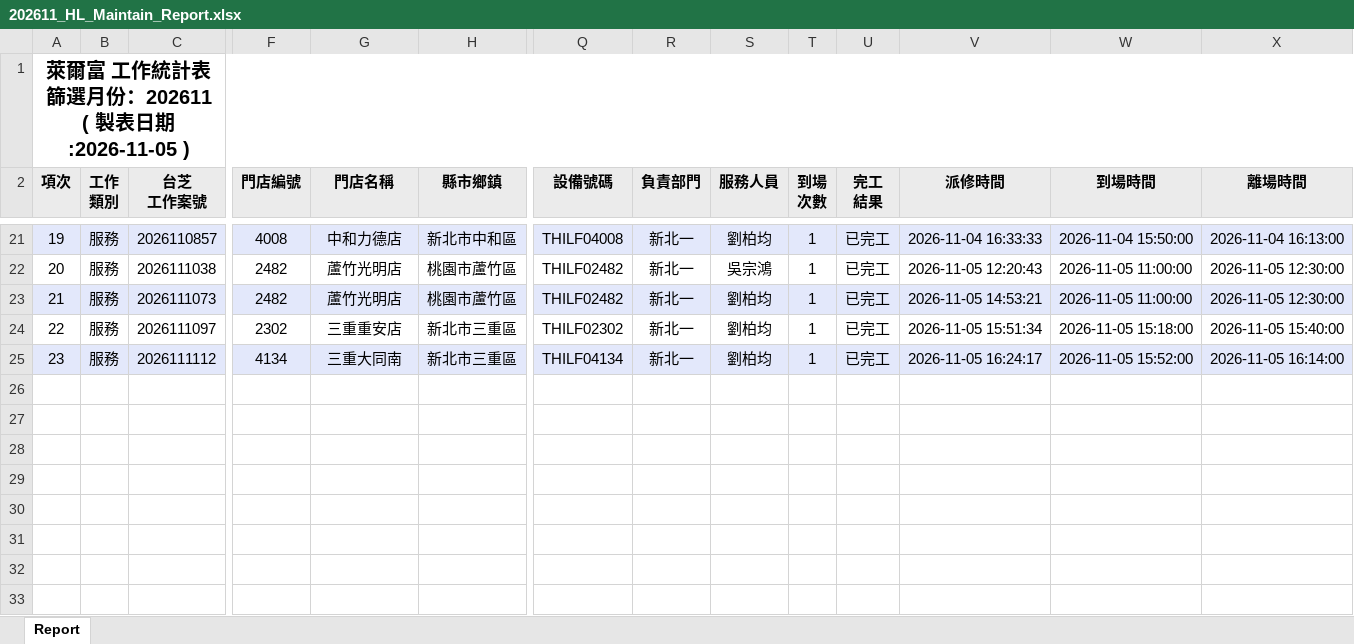
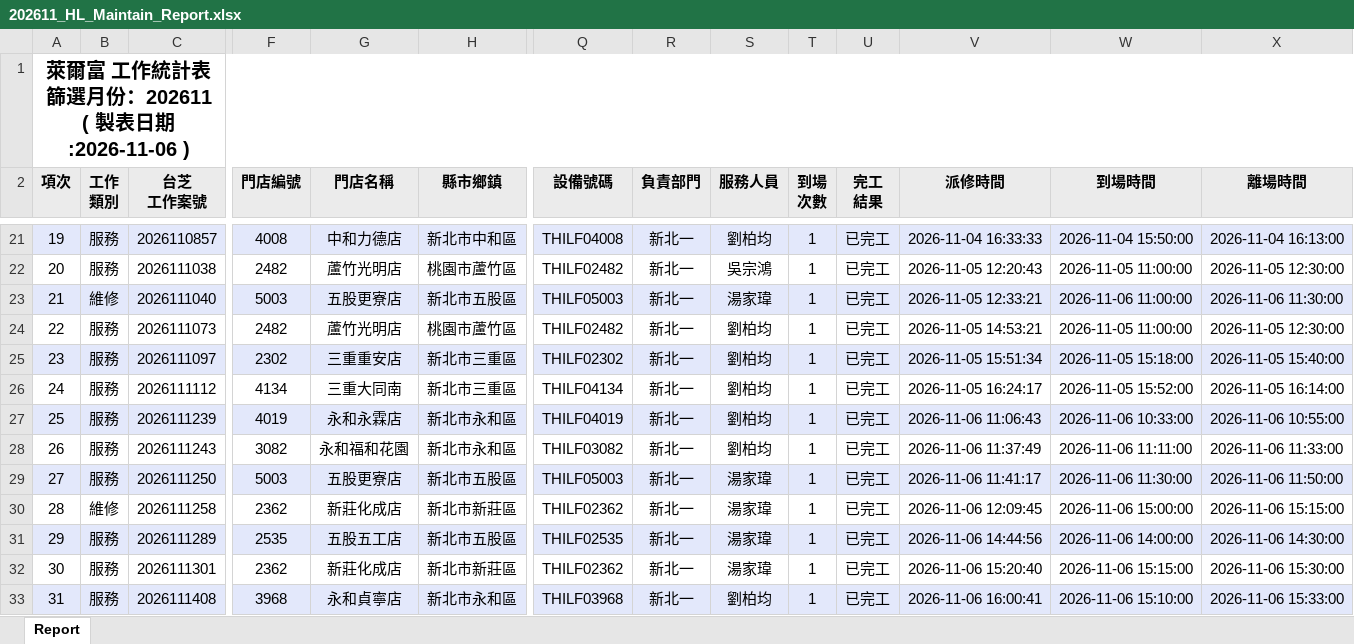
Before and after one commit to Yang-0419-di/FW_2, an Excel workbook: IM/202611_HL_Maintain_Report.xlsx, sheet Report, drawn as a sheet; only a part is shown, gaps mark what is left out; values as stored, in another font and other column widths than the file's, no borders; addresses are those after the commit; rows hold the shown columns only; the diff covers the shown part only; the diff names each change by its address in the sheet, - before the commit and + after, or states it on an @@ line.

```diff
--- a/IM/202611_HL_Maintain_Report.xlsx (sheet Report)
+++ b/IM/202611_HL_Maintain_Report.xlsx (sheet Report)
@@ column A (項次) renumbered between rows 1 and 26 @@
+row 23: 21 | 維修 | 2026111040 | 5003 | 五股更寮店 | 新北市五股區 | THILF05003 | 新北一 | 湯家瑋 | 1 | 已完工 | 2026-11-05 12:33:21 | 2026-11-06 11:00:00 | 2026-11-06 11:30:00
-A24:X24 fill: #E3E8FB
+A24:X24 fill: none
-A25:X25 fill: none
+A25:X25 fill: #E3E8FB
-A26:X26 fill: #E3E8FB
+A26:X26 fill: none
+row 27: 25 | 服務 | 2026111239 | 4019 | 永和永霖店 | 新北市永和區 | THILF04019 | 新北一 | 劉柏均 | 1 | 已完工 | 2026-11-06 11:06:43 | 2026-11-06 10:33:00 | 2026-11-06 10:55:00
+row 28: 26 | 服務 | 2026111243 | 3082 | 永和福和花園 | 新北市永和區 | THILF03082 | 新北一 | 劉柏均 | 1 | 已完工 | 2026-11-06 11:37:49 | 2026-11-06 11:11:00 | 2026-11-06 11:33:00
+row 29: 27 | 服務 | 2026111250 | 5003 | 五股更寮店 | 新北市五股區 | THILF05003 | 新北一 | 湯家瑋 | 1 | 已完工 | 2026-11-06 11:41:17 | 2026-11-06 11:30:00 | 2026-11-06 11:50:00
+row 30: 28 | 維修 | 2026111258 | 2362 | 新莊化成店 | 新北市新莊區 | THILF02362 | 新北一 | 湯家瑋 | 1 | 已完工 | 2026-11-06 12:09:45 | 2026-11-06 15:00:00 | 2026-11-06 15:15:00
+row 31: 29 | 服務 | 2026111289 | 2535 | 五股五工店 | 新北市五股區 | THILF02535 | 新北一 | 湯家瑋 | 1 | 已完工 | 2026-11-06 14:44:56 | 2026-11-06 14:00:00 | 2026-11-06 14:30:00
+row 32: 30 | 服務 | 2026111301 | 2362 | 新莊化成店 | 新北市新莊區 | THILF02362 | 新北一 | 湯家瑋 | 1 | 已完工 | 2026-11-06 15:20:40 | 2026-11-06 15:15:00 | 2026-11-06 15:30:00
+row 33: 31 | 服務 | 2026111408 | 3968 | 永和貞寧店 | 新北市永和區 | THILF03968 | 新北一 | 劉柏均 | 1 | 已完工 | 2026-11-06 16:00:41 | 2026-11-06 15:10:00 | 2026-11-06 15:33:00
```
Also changed, not shown: cell formats elsewhere in this sheet, IM/202611_Service_Count_Report.xlsx, MFP/MFP.xlsx, 5 other files.
